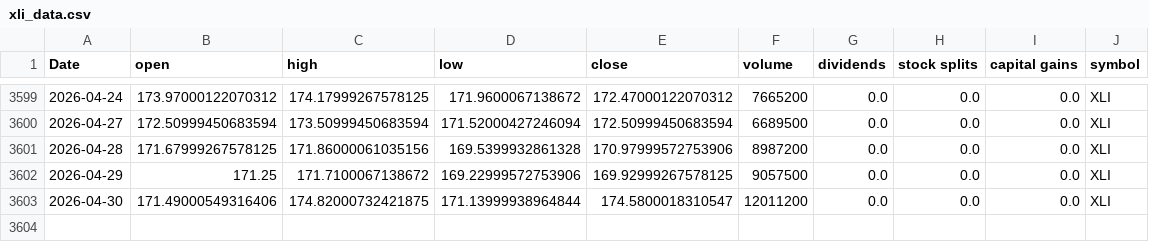
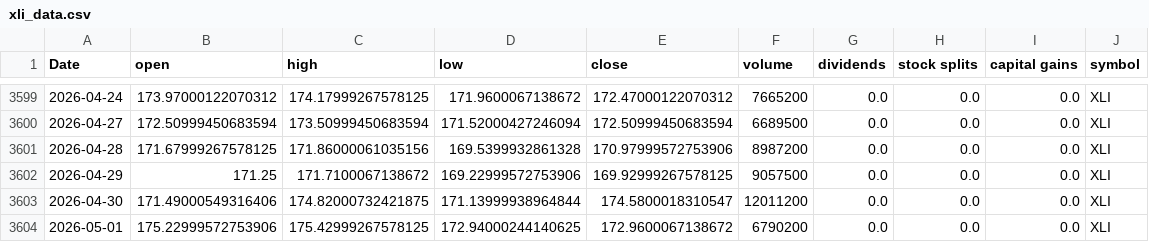
Before and after one commit to Akishai18/Market-Regime, a CSV file: data/sectors/xli_data.csv, drawn as a sheet; only a part is shown, gaps mark what is left out.

```diff
--- a/data/sectors/xli_data.csv
+++ b/data/sectors/xli_data.csv
@@ -3603 +3603,2 @@ Date,open,high,low,close,volume,dividends,stock splits,capital gains,symbol
 2026-04-30,171.49000549316406,174.82000732421875,171.13999938964844,174.5800018310547,12011200,0.0,0.0,0.0,XLI
+2026-05-01,175.22999572753906,175.42999267578125,172.94000244140625,172.9600067138672,6790200,0.0,0.0,0.0,XLI
```
Also changed, not shown: data/sectors/xlc_data.csv, data/sectors/xlk_data.csv, 46 other files.
